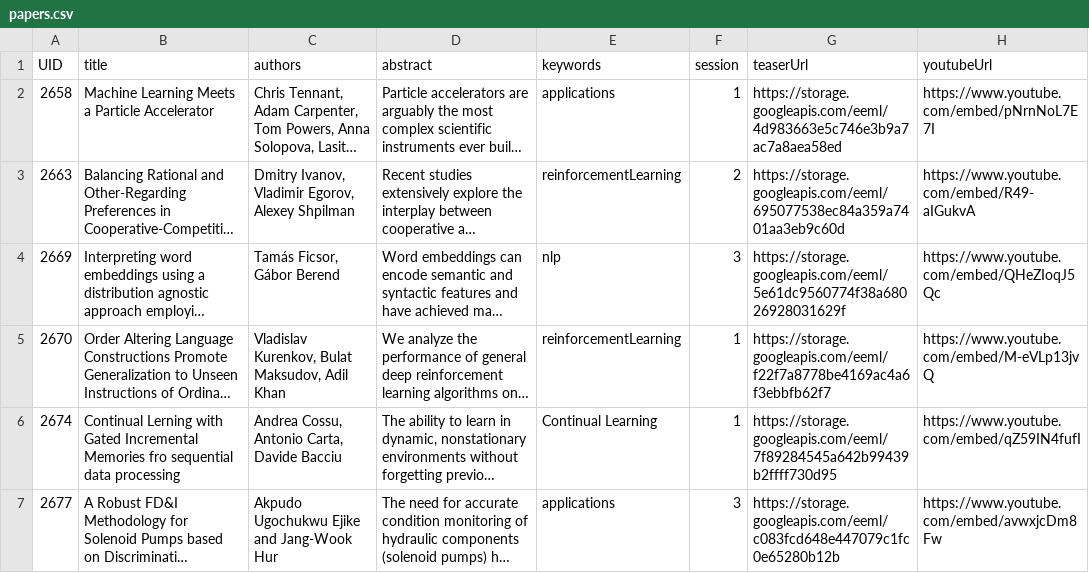
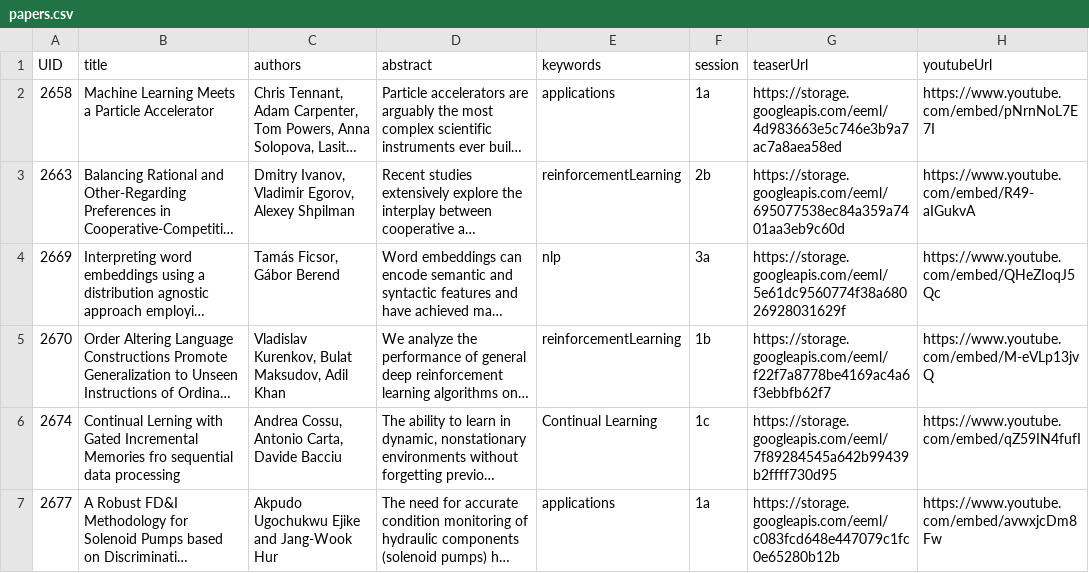
Before and after one commit to eemlcommunity/virtual-eeml2020, a CSV file: sitedata/papers.csv, drawn as a sheet; long unchanged cells end in …; the diff names each change by its address in the sheet, - before the commit and + after, or states it on an @@ line.

Commit message:
fixed poster sessions

```diff
--- a/sitedata/papers.csv
+++ b/sitedata/papers.csv
-F2 (session): 1
+F2 (session): 1a
-F3 (session): 2
+F3 (session): 2b
-F4 (session): 3
+F4 (session): 3a
-F5 (session): 1
+F5 (session): 1b
-F6 (session): 1
+F6 (session): 1c
-F7 (session): 3
+F7 (session): 1a
```
Also changed, not shown: 4 other files.
